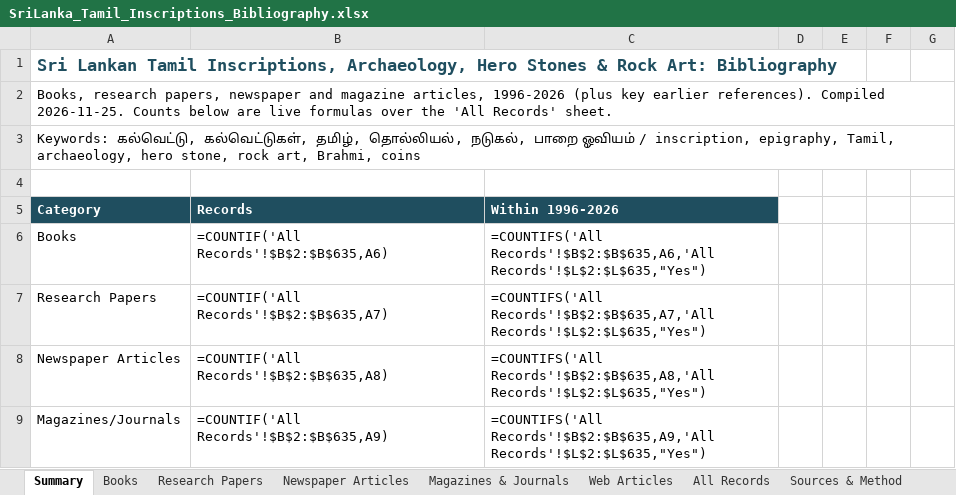
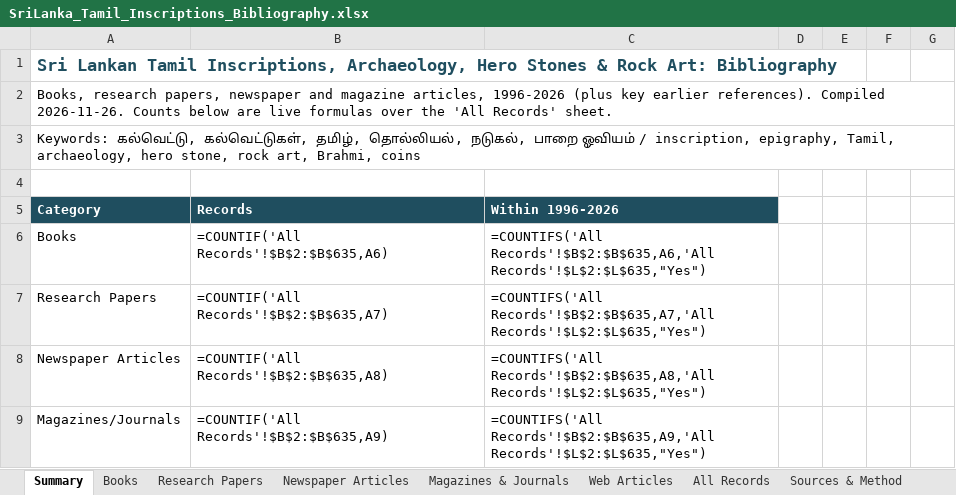
Before and after one commit to Udhayan26/srilanka-tamil-inscriptions-bibliography, an Excel workbook: output/SriLanka_Tamil_Inscriptions_Bibliography.xlsx, sheet Summary, drawn as a sheet; only a part is shown; values as stored, in another font and other column widths than the file's, no borders; formulas without a stored value are shown as written; the diff names each change by its address in the sheet, - before the commit and + after, or states it on an @@ line.

```diff
--- a/output/SriLanka_Tamil_Inscriptions_Bibliography.xlsx (sheet Summary)
+++ b/output/SriLanka_Tamil_Inscriptions_Bibliography.xlsx (sheet Summary)
-A2: …references). Compiled 2026-11-25. Counts below…
+A2: …references). Compiled 2026-11-26. Counts below…
```
Also changed, not shown: 1 other file.
